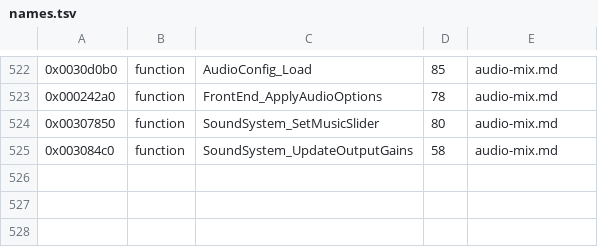
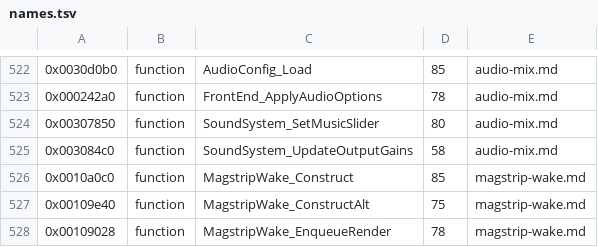
Before and after one commit to topaxi/OpenAntiGrav, a TSV file: docs/ghidra/functions/ps3-hdfury-eu/names.tsv, drawn as a sheet; only a part is shown, gaps mark what is left out.

```diff
--- a/docs/ghidra/functions/ps3-hdfury-eu/names.tsv
+++ b/docs/ghidra/functions/ps3-hdfury-eu/names.tsv
@@ -525 +525,4 @@
 0x003084c0	function	SoundSystem_UpdateOutputGains	58	audio-mix.md
+0x0010a0c0	function	MagstripWake_Construct	85	magstrip-wake.md
+0x00109e40	function	MagstripWake_ConstructAlt	75	magstrip-wake.md
+0x00109028	function	MagstripWake_EnqueueRender	78	magstrip-wake.md
```
Also changed, not shown: docs/ghidra/functions/ps4-omega-eu/names.tsv, docs/ghidra/functions/vita-2048-eu-v104/names.tsv, 6 other files.
